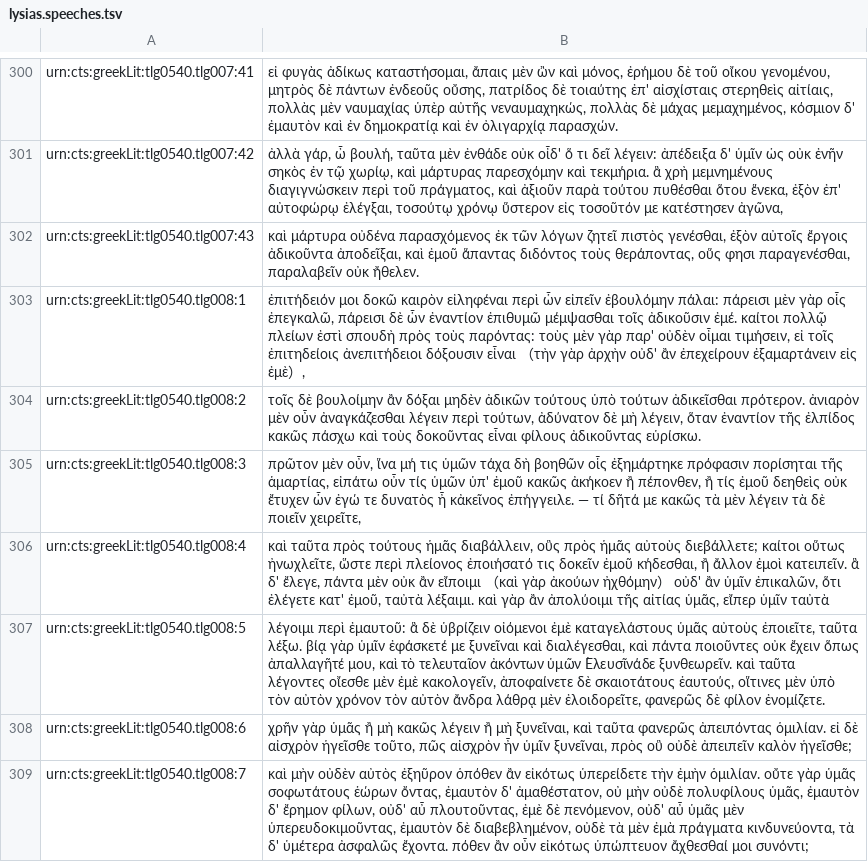
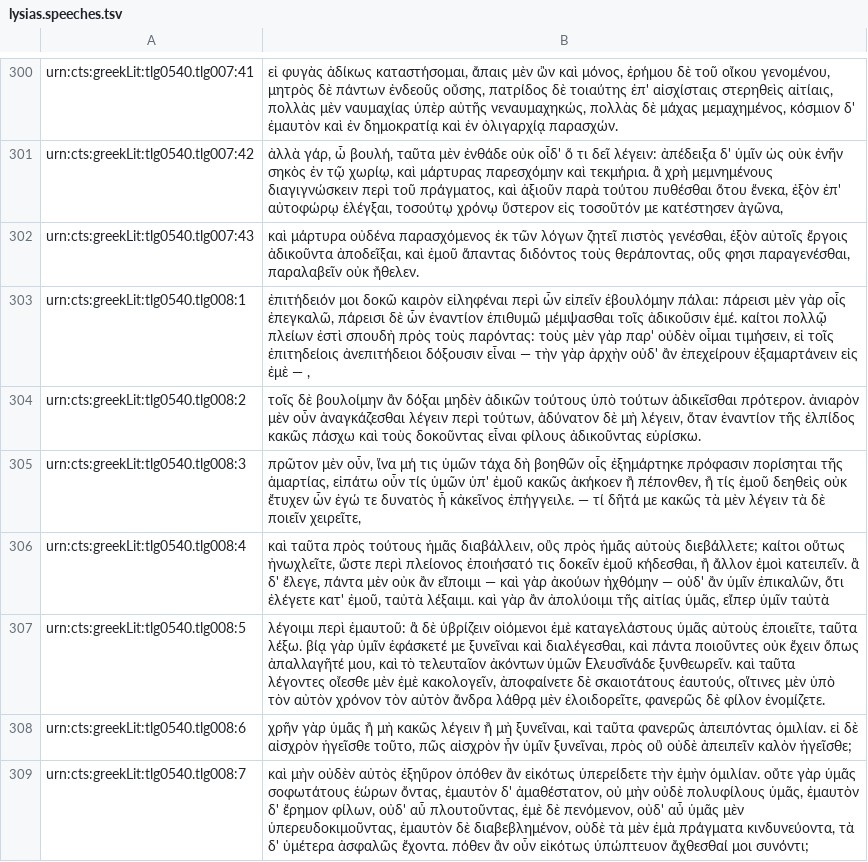
Before and after one commit to hcflag/greek, a TSV file: in-progress/lysias.speeches.tsv, drawn as a sheet; only a part is shown, gaps mark what is left out; the diff covers the shown part only.

Commit message:
Replace parens with em dashes

```diff
--- a/in-progress/lysias.speeches.tsv
+++ b/in-progress/lysias.speeches.tsv
@@ -302,6 +302,6 @@ urn:cts:greekLit:tlg0540.tlg007:42	ἀλλὰ γάρ, ὦ βουλή,
 urn:cts:greekLit:tlg0540.tlg007:43	καὶ μάρτυρα οὐδένα παρασχόμενος ἐκ τῶν λόγων ζητεῖ πιστὸς γενέσθαι, ἐξὸν αὐτοῖς ἔργοις ἀδικοῦντα ἀποδεῖξαι, καὶ ἐμοῦ ἅπαντας διδόντος τοὺς θεράποντας, οὕς φησι παραγενέσθαι, παραλαβεῖν οὐκ ἤθελεν.
-urn:cts:greekLit:tlg0540.tlg008:1	ἐπιτήδειόν μοι δοκῶ καιρὸν εἰληφέναι περὶ ὧν εἰπεῖν ἐβουλόμην πάλαι: πάρεισι μὲν γὰρ οἷς ἐπεγκαλῶ, πάρεισι δὲ ὧν ἐναντίον ἐπιθυμῶ μέμψασθαι τοῖς ἀδικοῦσιν ἐμέ. καίτοι πολλῷ πλείων ἐστὶ σπουδὴ πρὸς τοὺς παρόντας: τοὺς μὲν γὰρ παρ' οὐδὲν οἶμαι τιμήσειν, εἰ τοῖς ἐπιτηδείοις ἀνεπιτήδειοι δόξουσιν εἶναι （τὴν γὰρ ἀρχὴν οὐδ' ἂν ἐπεχείρουν ἐξαμαρτάνειν εἰς ἐμὲ）,
+urn:cts:greekLit:tlg0540.tlg008:1	ἐπιτήδειόν μοι δοκῶ καιρὸν εἰληφέναι περὶ ὧν εἰπεῖν ἐβουλόμην πάλαι: πάρεισι μὲν γὰρ οἷς ἐπεγκαλῶ, πάρεισι δὲ ὧν ἐναντίον ἐπιθυμῶ μέμψασθαι τοῖς ἀδικοῦσιν ἐμέ. καίτοι πολλῷ πλείων ἐστὶ σπουδὴ πρὸς τοὺς παρόντας: τοὺς μὲν γὰρ παρ' οὐδὲν οἶμαι τιμήσειν, εἰ τοῖς ἐπιτηδείοις ἀνεπιτήδειοι δόξουσιν εἶναι — τὴν γὰρ ἀρχὴν οὐδ' ἂν ἐπεχείρουν ἐξαμαρτάνειν εἰς ἐμὲ — ,
 urn:cts:greekLit:tlg0540.tlg008:2	τοῖς δὲ βουλοίμην ἂν δόξαι μηδὲν ἀδικῶν τούτους ὑπὸ τούτων ἀδικεῖσθαι πρότερον. ἀνιαρὸν μὲν οὖν ἀναγκάζεσθαι λέγειν περὶ τούτων, ἀδύνατον δὲ μὴ λέγειν, ὅταν ἐναντίον τῆς ἐλπίδος κακῶς πάσχω καὶ τοὺς δοκοῦντας εἶναι φίλους ἀδικοῦντας εὑρίσκω.
 urn:cts:greekLit:tlg0540.tlg008:3	πρῶτον μὲν οὖν, ἵνα μή τις ὑμῶν τάχα δὴ βοηθῶν οἷς ἐξημάρτηκε πρόφασιν πορίσηται τῆς ἁμαρτίας, εἰπάτω οὖν τίς ὑμῶν ὑπ' ἐμοῦ κακῶς ἀκήκοεν ἢ πέπονθεν, ἢ τίς ἐμοῦ δεηθεὶς οὐκ ἔτυχεν ὧν ἐγώ τε δυνατὸς ἦ κἀκεῖνος ἐπήγγειλε. — τί δῆτά με κακῶς τὰ μὲν λέγειν τὰ δὲ ποιεῖν χειρεῖτε,
-urn:cts:greekLit:tlg0540.tlg008:4	καὶ ταῦτα πρὸς τούτους ἡμᾶς διαβάλλειν, οὓς πρὸς ἡμᾶς αὐτοὺς διεβάλλετε; καίτοι οὕτως ἠνωχλεῖτε, ὥστε περὶ πλείονος ἐποιήσατό τις δοκεῖν ἐμοῦ κήδεσθαι, ἢ ἄλλον ἐμοὶ κατειπεῖν. ἃ δ' ἔλεγε, πάντα μὲν οὐκ ἂν εἴποιμι （καὶ γὰρ ἀκούων ἠχθόμην） οὐδ' ἂν ὑμῖν ἐπικαλῶν, ὅτι ἐλέγετε κατ' ἐμοῦ, ταὐτὰ λέξαιμι. καὶ γὰρ ἂν ἀπολύοιμι τῆς αἰτίας ὑμᾶς, εἴπερ ὑμῖν ταὐτὰ
+urn:cts:greekLit:tlg0540.tlg008:4	καὶ ταῦτα πρὸς τούτους ἡμᾶς διαβάλλειν, οὓς πρὸς ἡμᾶς αὐτοὺς διεβάλλετε; καίτοι οὕτως ἠνωχλεῖτε, ὥστε περὶ πλείονος ἐποιήσατό τις δοκεῖν ἐμοῦ κήδεσθαι, ἢ ἄλλον ἐμοὶ κατειπεῖν. ἃ δ' ἔλεγε, πάντα μὲν οὐκ ἂν εἴποιμι — καὶ γὰρ ἀκούων ἠχθόμην —  οὐδ' ἂν ὑμῖν ἐπικαλῶν, ὅτι ἐλέγετε κατ' ἐμοῦ, ταὐτὰ λέξαιμι. καὶ γὰρ ἂν ἀπολύοιμι τῆς αἰτίας ὑμᾶς, εἴπερ ὑμῖν ταὐτὰ
 urn:cts:greekLit:tlg0540.tlg008:5	λέγοιμι περὶ ἐμαυτοῦ: ἃ δὲ ὑβρίζειν οἰόμενοι ἐμὲ καταγελάστους ὑμᾶς αὐτοὺς ἐποιεῖτε, ταῦτα λέξω. βίᾳ γὰρ ὑμῖν ἐφάσκετέ με ξυνεῖναι καὶ διαλέγεσθαι, καὶ πάντα ποιοῦντες οὐκ ἔχειν ὅπως ἀπαλλαγῆτέ μου, καὶ τὸ τελευταῖον ἀκόντων ὑμῶν ̓Ελευσῖνάδε ξυνθεωρεῖν. καὶ ταῦτα λέγοντες οἴεσθε μὲν ἐμὲ κακολογεῖν, ἀποφαίνετε δὲ σκαιοτάτους ἑαυτούς, οἵτινες μὲν ὑπὸ τὸν αὐτὸν χρόνον τὸν αὐτὸν ἄνδρα λάθρᾳ μὲν ἐλοιδορεῖτε, φανερῶς δὲ φίλον ἐνομίζετε.
```
Also changed, not shown: 44 edited cells elsewhere in this file.
